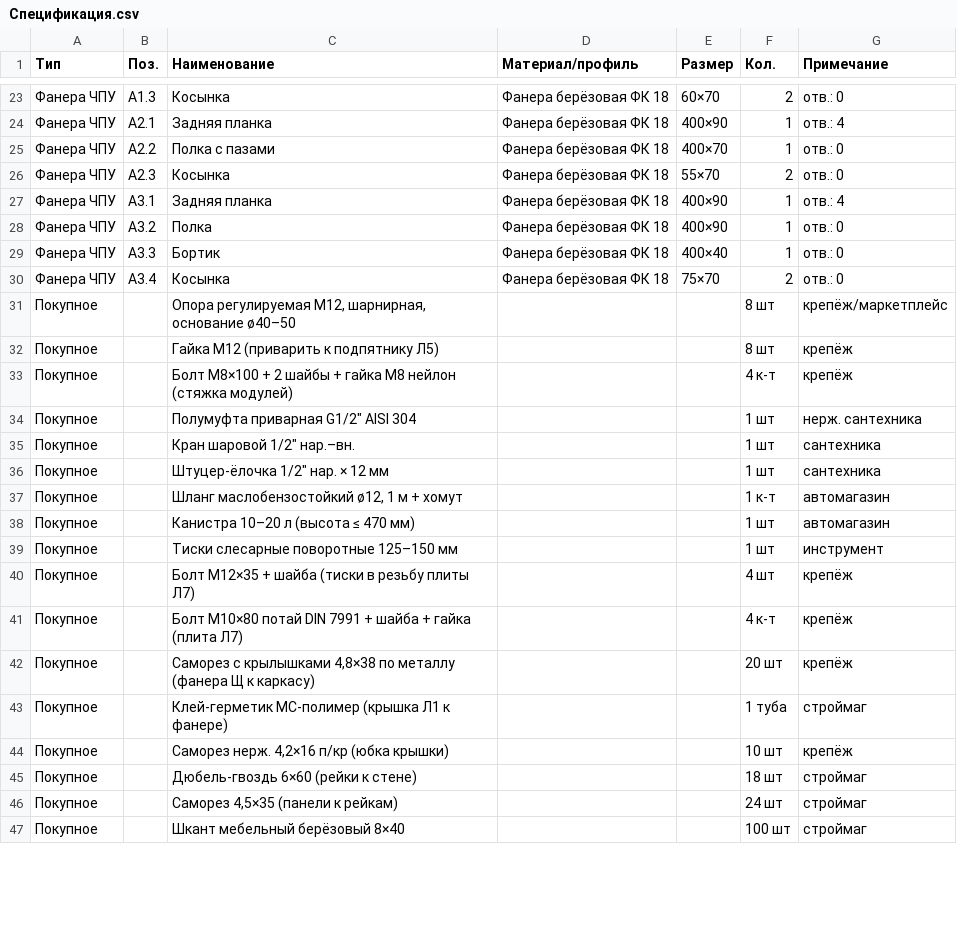
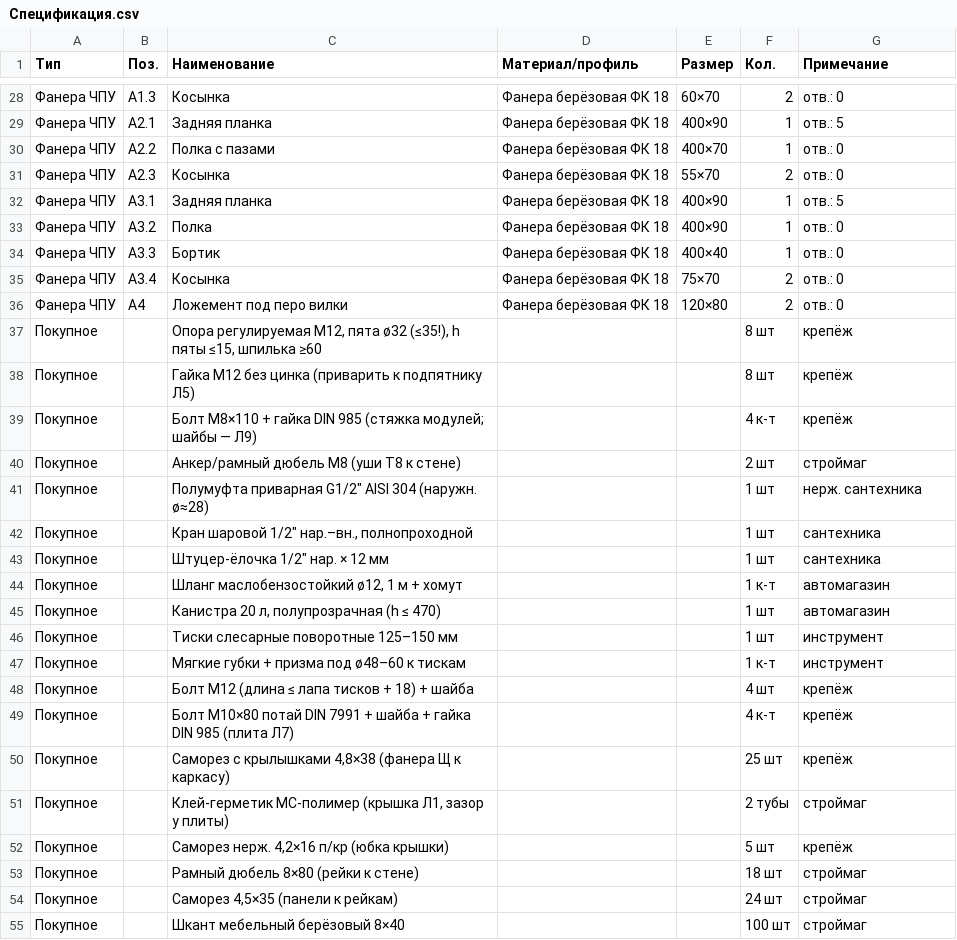
Before and after one commit to Factorn52/enduro-video-editor, a CSV file: garage-workshop/Спецификация.csv, drawn as a sheet; only a part is shown, gaps mark what is left out; the diff covers the shown part only.

```diff
--- a/garage-workshop/Спецификация.csv
+++ b/garage-workshop/Спецификация.csv
@@ -23,6 +28,6 @@
 Фанера ЧПУ;А1.3;Косынка;Фанера берёзовая ФК 18;60×70;2;отв.: 0
-Фанера ЧПУ;А2.1;Задняя планка;Фанера берёзовая ФК 18;400×90;1;отв.: 4
+Фанера ЧПУ;А2.1;Задняя планка;Фанера берёзовая ФК 18;400×90;1;отв.: 5
 Фанера ЧПУ;А2.2;Полка с пазами;Фанера берёзовая ФК 18;400×70;1;отв.: 0
 Фанера ЧПУ;А2.3;Косынка;Фанера берёзовая ФК 18;55×70;2;отв.: 0
-Фанера ЧПУ;А3.1;Задняя планка;Фанера берёзовая ФК 18;400×90;1;отв.: 4
+Фанера ЧПУ;А3.1;Задняя планка;Фанера берёзовая ФК 18;400×90;1;отв.: 5
 Фанера ЧПУ;А3.2;Полка;Фанера берёзовая ФК 18;400×90;1;отв.: 0
@@ -30,17 +35,20 @@
 Фанера ЧПУ;А3.4;Косынка;Фанера берёзовая ФК 18;75×70;2;отв.: 0
-Покупное;;Опора регулируемая М12, шарнирная, основание ø40–50;;;8 шт;крепёж/маркетплейс
-Покупное;;Гайка М12 (приварить к подпятнику Л5);;;8 шт;крепёж
-Покупное;;Болт М8×100 + 2 шайбы + гайка М8 нейлон (стяжка модулей);;;4 к-т;крепёж
-Покупное;;"Полумуфта приварная G1/2"" AISI 304";;;1 шт;нерж. сантехника
-Покупное;;"Кран шаровой 1/2"" нар.–вн.";;;1 шт;сантехника
+Фанера ЧПУ;А4;Ложемент под перо вилки;Фанера берёзовая ФК 18;120×80;2;отв.: 0
+Покупное;;Опора регулируемая М12, пята ø32 (≤35!), h пяты ≤15, шпилька ≥60;;;8 шт;крепёж
+Покупное;;Гайка М12 без цинка (приварить к подпятнику Л5);;;8 шт;крепёж
+Покупное;;"Болт М8×110 + гайка DIN 985 (стяжка модулей; шайбы — Л9)";;;4 к-т;крепёж
+Покупное;;Анкер/рамный дюбель М8 (уши Т8 к стене);;;2 шт;строймаг
+Покупное;;"Полумуфта приварная G1/2"" AISI 304 (наружн. ø≈28)";;;1 шт;нерж. сантехника
+Покупное;;"Кран шаровой 1/2"" нар.–вн., полнопроходной";;;1 шт;сантехника
 Покупное;;"Штуцер-ёлочка 1/2"" нар. × 12 мм";;;1 шт;сантехника
 Покупное;;Шланг маслобензостойкий ø12, 1 м + хомут;;;1 к-т;автомагазин
-Покупное;;Канистра 10–20 л (высота ≤ 470 мм);;;1 шт;автомагазин
+Покупное;;Канистра 20 л, полупрозрачная (h ≤ 470);;;1 шт;автомагазин
 Покупное;;Тиски слесарные поворотные 125–150 мм;;;1 шт;инструмент
-Покупное;;Болт М12×35 + шайба (тиски в резьбу плиты Л7);;;4 шт;крепёж
-Покупное;;Болт М10×80 потай DIN 7991 + шайба + гайка (плита Л7);;;4 к-т;крепёж
-Покупное;;Саморез с крылышками 4,8×38 по металлу (фанера Щ к каркасу);;;20 шт;крепёж
-Покупное;;Клей-герметик МС-полимер (крышка Л1 к фанере);;;1 туба;строймаг
-Покупное;;Саморез нерж. 4,2×16 п/кр (юбка крышки);;;10 шт;крепёж
-Покупное;;Дюбель-гвоздь 6×60 (рейки к стене);;;18 шт;строймаг
+Покупное;;Мягкие губки + призма под ø48–60 к тискам;;;1 к-т;инструмент
+Покупное;;Болт М12 (длина ≤ лапа тисков + 18) + шайба;;;4 шт;крепёж
+Покупное;;Болт М10×80 потай DIN 7991 + шайба + гайка DIN 985 (плита Л7);;;4 к-т;крепёж
+Покупное;;Саморез с крылышками 4,8×38 (фанера Щ к каркасу);;;25 шт;крепёж
+Покупное;;Клей-герметик МС-полимер (крышка Л1, зазор у плиты);;;2 тубы;строймаг
+Покупное;;Саморез нерж. 4,2×16 п/кр (юбка крышки);;;5 шт;крепёж
+Покупное;;Рамный дюбель 8×80 (рейки к стене);;;18 шт;строймаг
 Покупное;;Саморез 4,5×35 (панели к рейкам);;;24 шт;строймаг
```
Also changed, not shown: 8 added rows and 26 edited cells elsewhere in this file, 47 other files.
